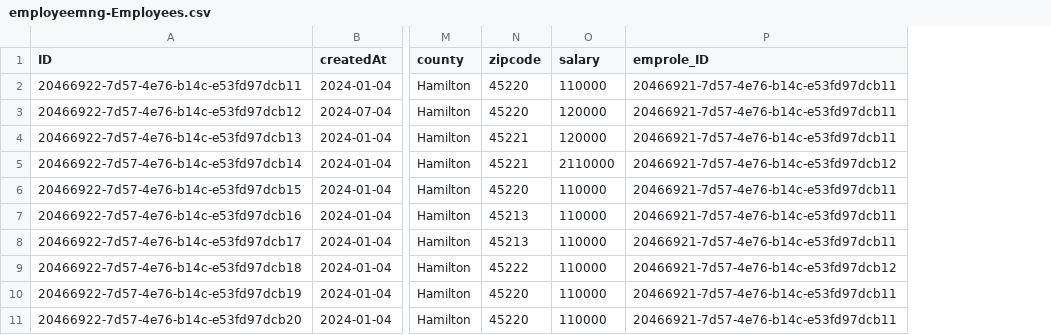
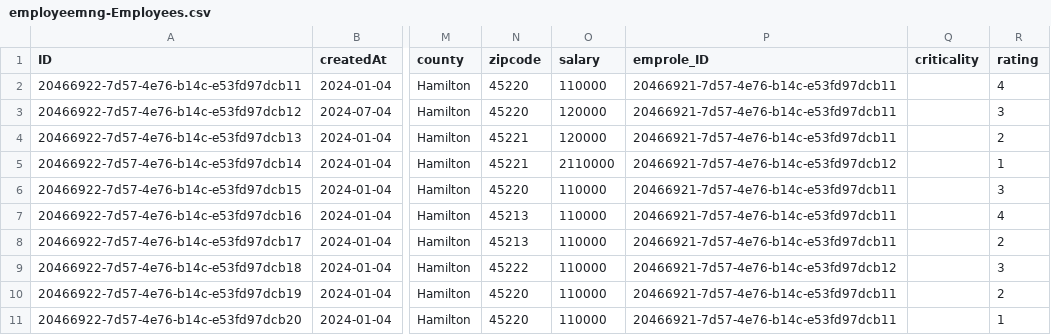
Before and after one commit to KuraBharadwaj/Employee-Management, a CSV file: db/data/employeemng-Employees.csv, drawn as a sheet; only a part is shown, gaps mark what is left out; the diff names each change by its address in the sheet, - before the commit and + after, or states it on an @@ line.

Commit message:
Made changes to the UI, added Business Partner in the Schema.cds. Added few elements in Employee entity.

```diff
--- a/db/data/employeemng-Employees.csv
+++ b/db/data/employeemng-Employees.csv
+column Q (criticality), empty
+column R (rating), rows 2-11: 4 | 3 | 2 | 1 | 3 | 4 | 2 | 3 | 2 | 1
```
Also changed, not shown: 6 other files.
